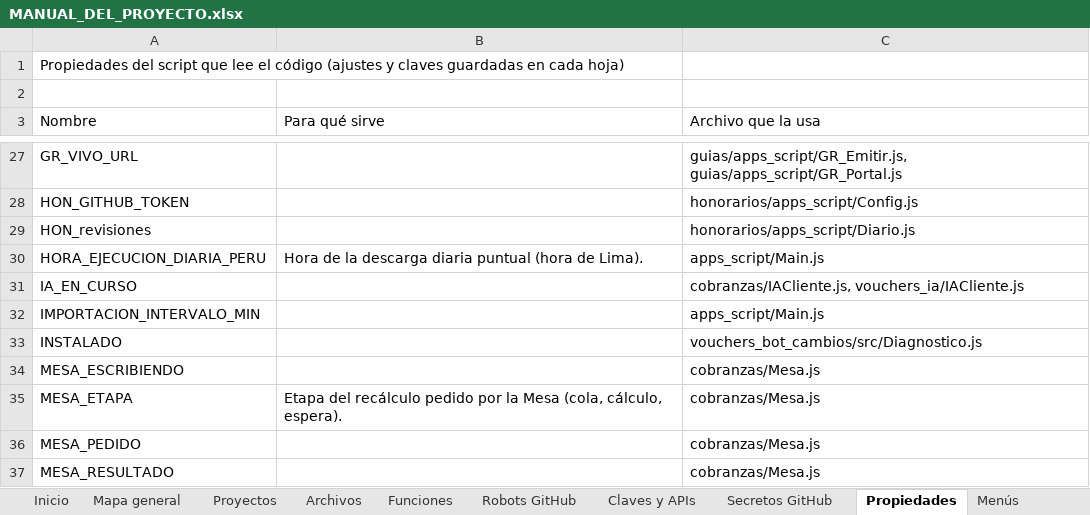
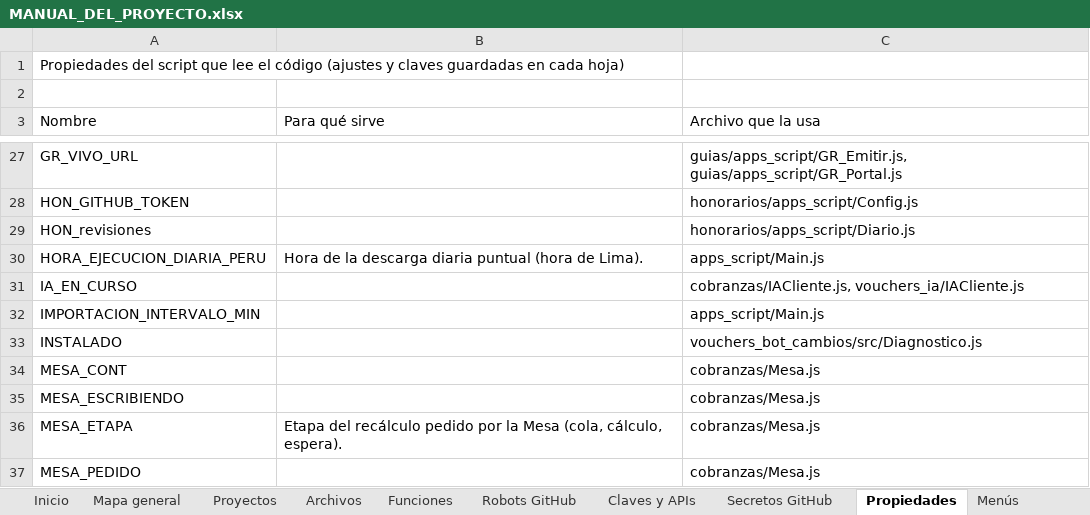
Before and after one commit to Aquivan/Claude, an Excel workbook: docs/MANUAL_DEL_PROYECTO.xlsx, sheet Propiedades, drawn as a sheet; only a part is shown, gaps mark what is left out; the shorter side is filled out with more unchanged rows; values as stored, in another font and other column widths than the file's, no cell formats; the diff names each change by its address in the sheet, - before the commit and + after, or states it on an @@ line.

```diff
--- a/docs/MANUAL_DEL_PROYECTO.xlsx (sheet Propiedades)
+++ b/docs/MANUAL_DEL_PROYECTO.xlsx (sheet Propiedades)
+row 34: MESA_CONT |  | cobranzas/Mesa.js
```
Also changed, not shown: sheet Funciones, sheet Archivos, sheet Historial, sheet Inicio, cell formats, 4 other files.
